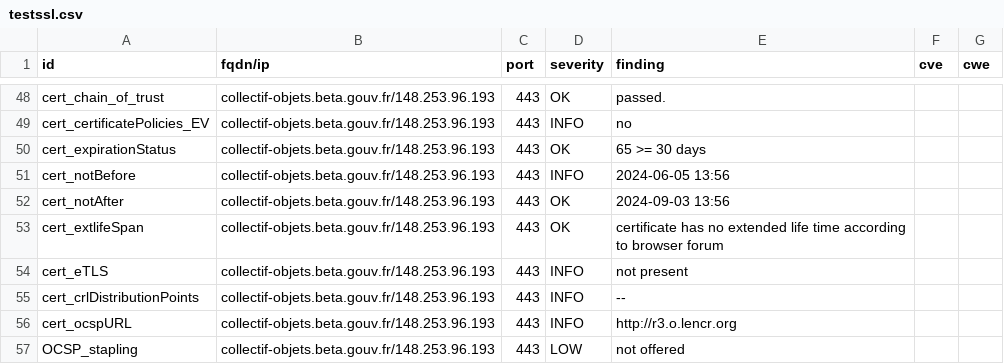
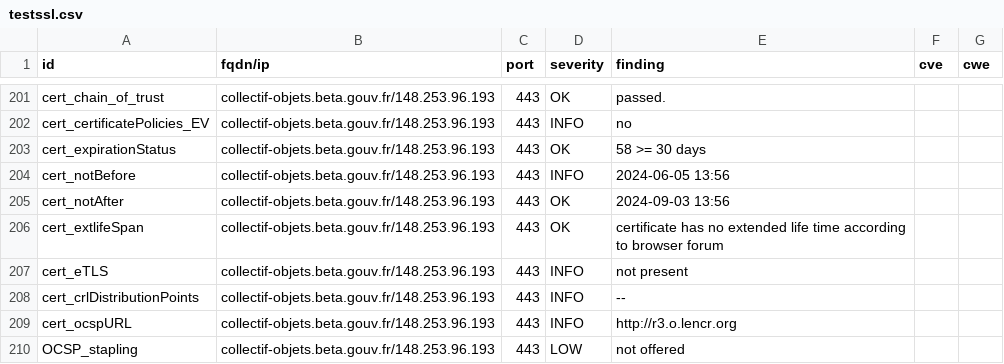
Before and after one commit to julienracine/dashlord, a CSV file: results/aHR0cHM6Ly9jb2xsZWN0aWYtb2JqZXRzLmJldGEuZ291di5mcg==/testssl.csv, drawn as a sheet; only a part is shown, gaps mark what is left out; the diff covers the shown part only.

```diff
--- a/results/aHR0cHM6Ly9jb2xsZWN0aWYtb2JqZXRzLmJldGEuZ291di5mcg==/testssl.csv
+++ b/results/aHR0cHM6Ly9jb2xsZWN0aWYtb2JqZXRzLmJldGEuZ291di5mcg==/testssl.csv
@@ -49,3 +202,3 @@
 "cert_certificatePolicies_EV","collectif-objets.beta.gouv.fr/148.253.96.193","443","INFO","no","",""
-"cert_expirationStatus","collectif-objets.beta.gouv.fr/148.253.96.193","443","OK","65 >= 30 days","",""
+"cert_expirationStatus","collectif-objets.beta.gouv.fr/148.253.96.193","443","OK","58 >= 30 days","",""
 "cert_notBefore","collectif-objets.beta.gouv.fr/148.253.96.193","443","INFO","2024-06-05 13:56","",""
```
Also changed, not shown: 3 added rows, 3 removed rows, 150 moved rows and 9 edited cells elsewhere in this file, 12 other files.
